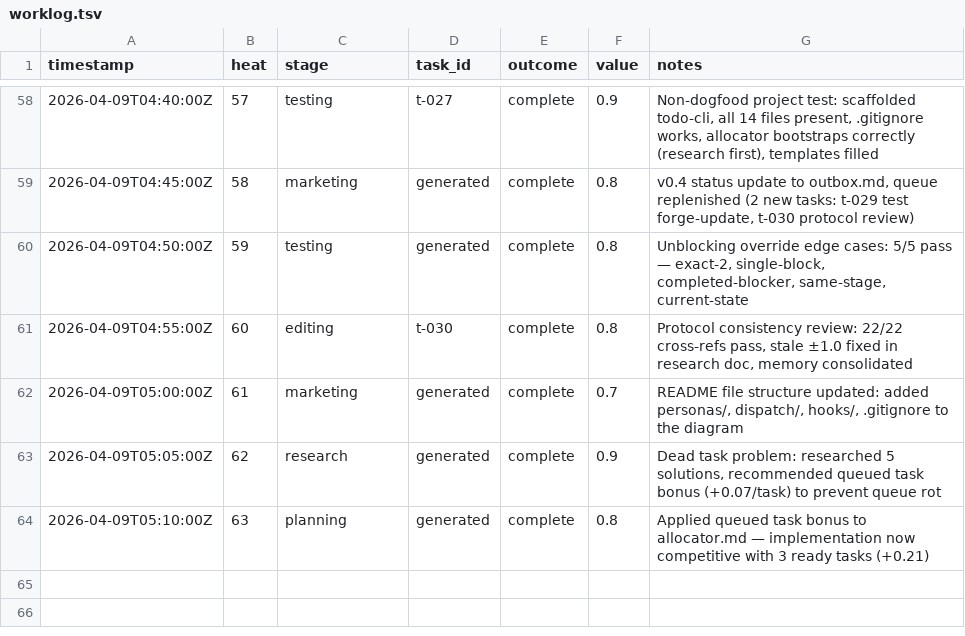
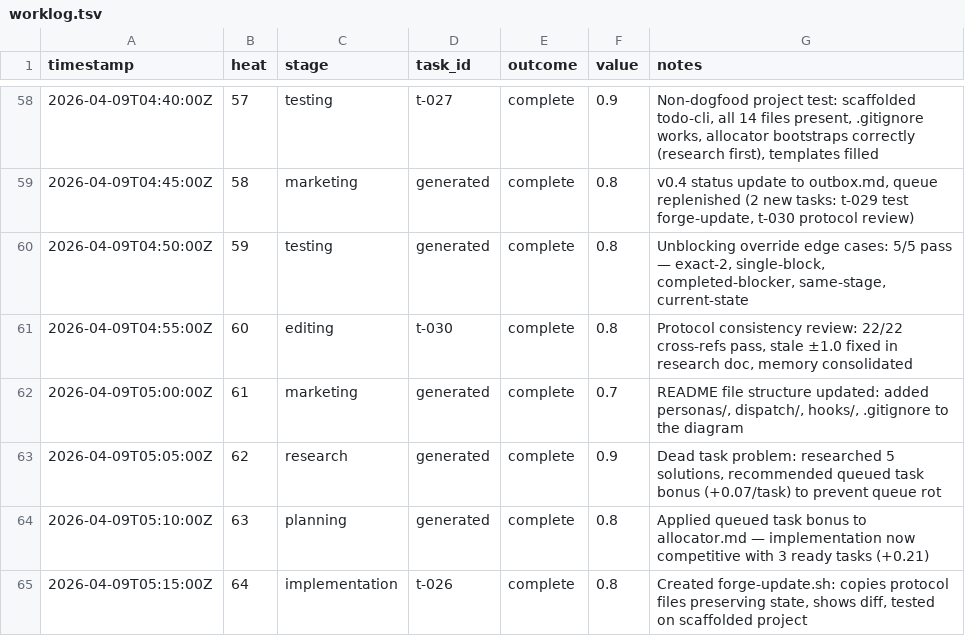
Before and after one commit to mangeshgupte/smithy2, a TSV file: worklog.tsv, drawn as a sheet; only a part is shown, gaps mark what is left out.

Commit message:
[implementation] Heat 64 logging: t-026 complete, t-029 unblocked

```diff
--- a/worklog.tsv
+++ b/worklog.tsv
@@ -64 +64,2 @@ timestamp	heat	stage	task_id	outcome	value	notes
 2026-04-09T05:10:00Z	63	planning	generated	complete	0.8	Applied queued task bonus to allocator.md — implementation now competitive with 3 ready tasks (+0.21)
+2026-04-09T05:15:00Z	64	implementation	t-026	complete	0.8	Created forge-update.sh: copies protocol files preserving state, shows diff, tested on scaffolded project
```
Also changed, not shown: 1 other file.
